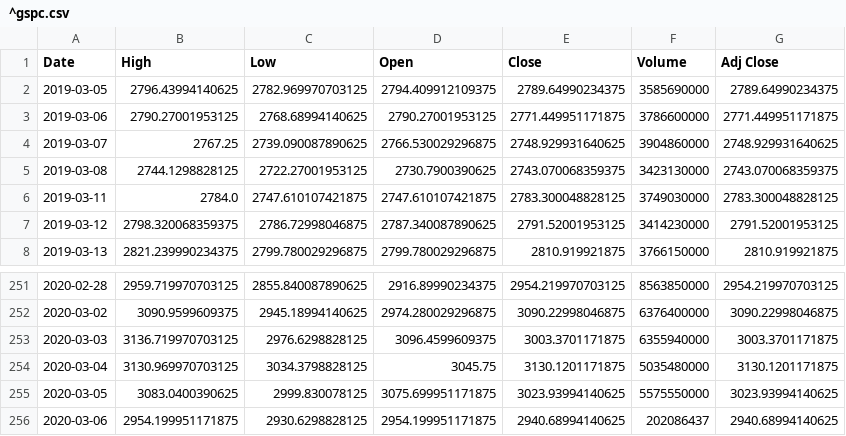
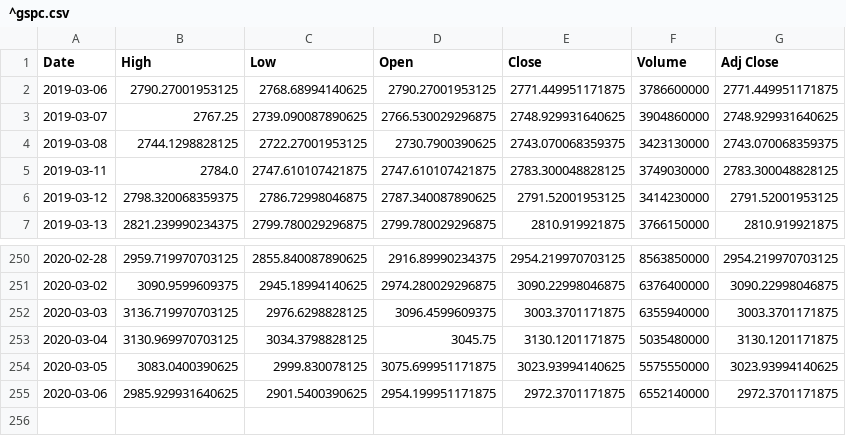
Before and after one commit to chataan/stock, a CSV file: Database/^gspc.csv, drawn as a sheet; only a part is shown, gaps mark what is left out.

```diff
--- a/Database/^gspc.csv
+++ b/Database/^gspc.csv
@@ -1,3 +1,2 @@
 Date,High,Low,Open,Close,Volume,Adj Close
-2019-03-05,2796.43994140625,2782.969970703125,2794.409912109375,2789.64990234375,3585690000,2789.64990234375
 2019-03-06,2790.27001953125,2768.68994140625,2790.27001953125,2771.449951171875,3786600000,2771.449951171875
@@ -255,2 +254,2 @@ Date,High,Low,Open,Close,Volume,Adj Close
 2020-03-05,3083.0400390625,2999.830078125,3075.699951171875,3023.93994140625,5575550000,3023.93994140625
-2020-03-06,2954.199951171875,2930.6298828125,2954.199951171875,2940.68994140625,202086437,2940.68994140625
+2020-03-06,2985.929931640625,2901.5400390625,2954.199951171875,2972.3701171875,6552140000,2972.3701171875
```
Also changed, not shown: 1 other file.
